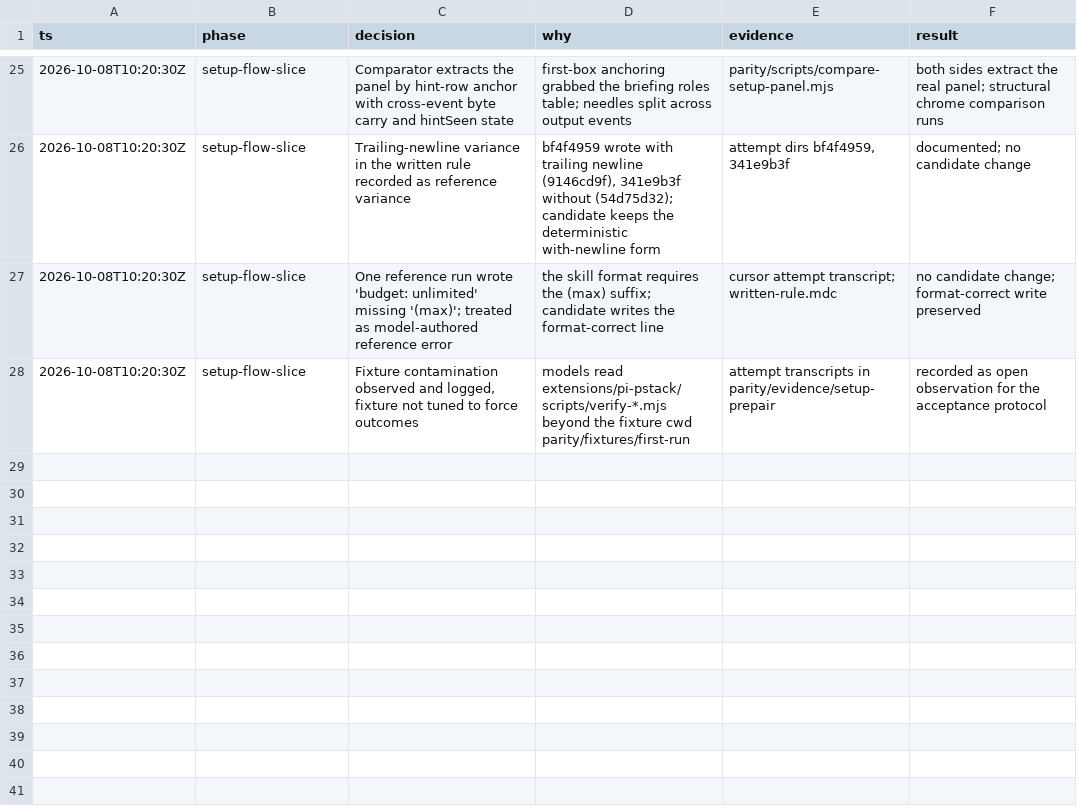
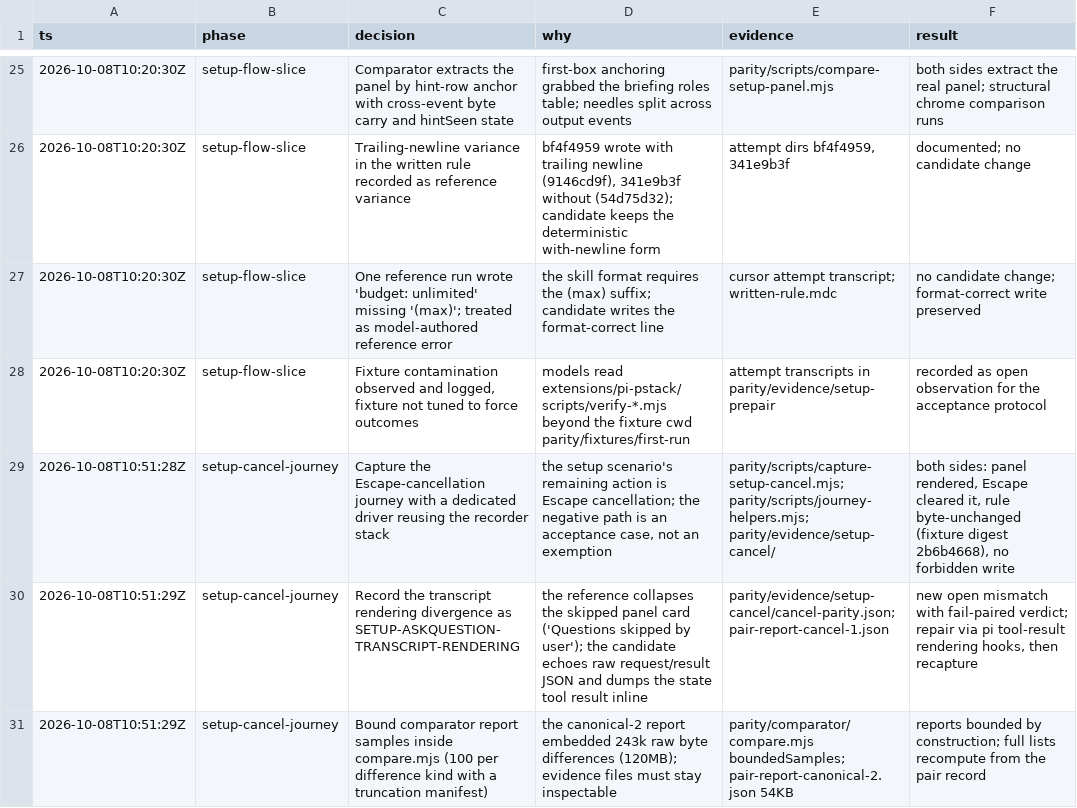
Before and after one commit to just-joshn/pi-customizations, a TSV file: parity/decisions.tsv, drawn as a sheet; only a part is shown, gaps mark what is left out; the diff names each change by its address in the sheet, - before the commit and + after, or states it on an @@ line.

```diff
--- a/parity/decisions.tsv
+++ b/parity/decisions.tsv
+row 29: 2026-10-08T10:51:28Z | setup-cancel-journey | Capture the Escape-cancellation journey with a dedicated driver reusing the recorder stack | the setup scenario's remaining action is Escape cancellation; the negative path is an acceptance case, not an exemption | parity/scripts/capture-setup-cancel.mjs; parity/scripts/journey-helpers.mjs; parity/evidence/setup-cancel/ | both sides: panel rendered, Escape cleared it, rule byte-unchanged (fixture digest 2b6b4668), no forbidden write
+row 30: 2026-10-08T10:51:29Z | setup-cancel-journey | Record the transcript rendering divergence as SETUP-ASKQUESTION-TRANSCRIPT-RENDERING | the reference collapses the skipped panel card ('Questions skipped by user'); the candidate echoes raw request/result JSON and dumps the state tool result inline | parity/evidence/setup-cancel/cancel-parity.json; pair-report-cancel-1.json | new open mismatch with fail-paired verdict; repair via pi tool-result rendering hooks, then recapture
+row 31: 2026-10-08T10:51:29Z | setup-cancel-journey | Bound comparator report samples inside compare.mjs (100 per difference kind with a truncation manifest) | the canonical-2 report embedded 243k raw byte differences (120MB); evidence files must stay inspectable | parity/comparator/compare.mjs boundedSamples; pair-report-canonical-2.json 54KB | reports bounded by construction; full lists recompute from the pair record
```
Also changed, not shown: 23 other files.
